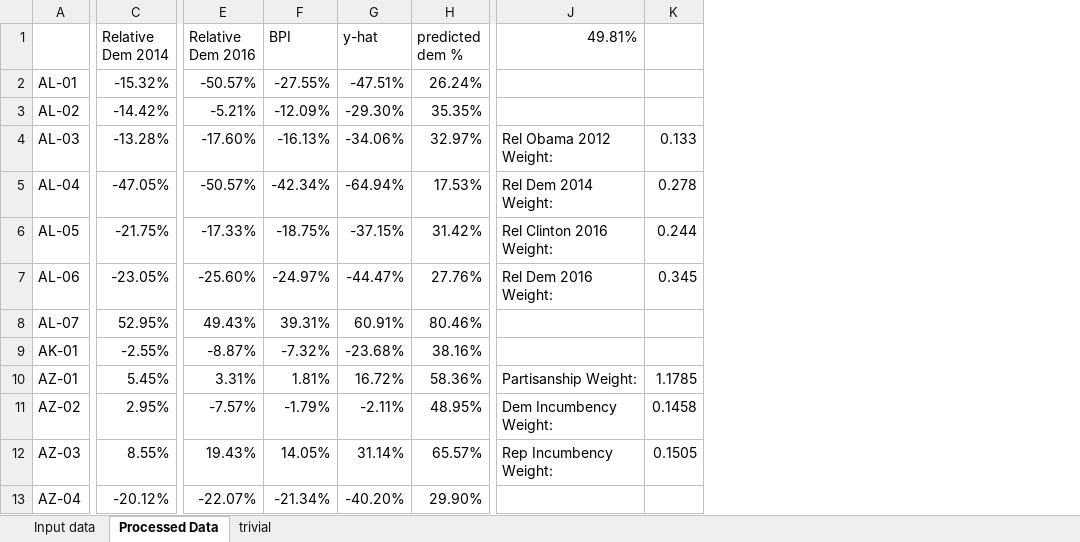
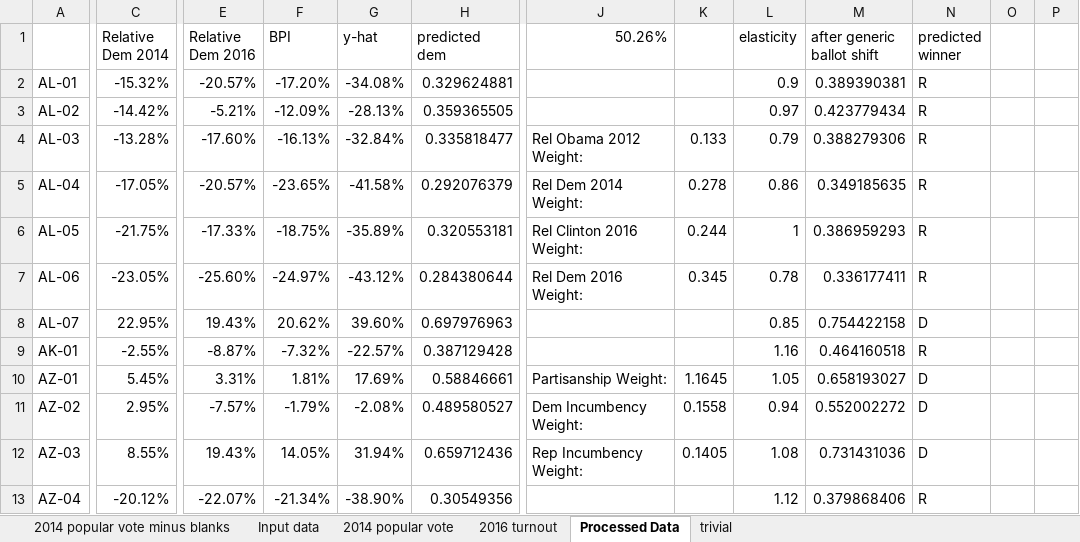
Before and after one commit to rytse/blairvoyance, an Excel workbook: 2018 data sheet.xlsx, sheet Processed Data, drawn as a sheet; only a part is shown, gaps mark what is left out; values as stored, in another font and other column widths than the file's, no borders; charts and pictures not drawn; removed rows and columns are numbered as before the commit, all else as after; the diff covers the shown part only; the diff names each change by its address in the sheet, - before the commit and + after, or states it on an @@ line.

```diff
--- a/2018 data sheet.xlsx (sheet Processed Data)
+++ b/2018 data sheet.xlsx (sheet Processed Data)
+sheet tab: 2014 popular vote minus blanks
+sheet tab: 2014 popular vote
+sheet tab: 2016 turnout
-column H (predicted dem %), rows 2-13: 26.24% | 35.35% | 32.97% | 17.53% | 31.42% | 27.76% | 80.46% | 38.16% | 58.36% | 48.95% | 65.57% | 29.90%
+column H (predicted dem), rows 2-13: 0.329624881 | 0.359365505 | 0.335818477 | 0.292076379 | 0.320553181 | 0.284380644 | 0.697976963 | 0.387129428 | 0.58846661 | 0.489580527 | 0.659712436 | 0.30549356
+column L (elasticity), rows 2-13: 0.9 | 0.97 | 0.79 | 0.86 | 1 | 0.78 | 0.85 | 1.16 | 1.05 | 0.94 | 1.08 | 1.12
+column M (after generic ballot shift), rows 2-13: 0.389390381 | 0.423779434 | 0.388279306 | 0.349185635 | 0.386959293 | 0.336177411 | 0.754422158 | 0.464160518 | 0.658193027 | 0.552002272 | 0.731431036 | 0.379868406
+column N (predicted winner), rows 2-13: R | R | R | R | R | R | D | R | D | D | D | R
+column O, empty
+column P, empty
-J1: 49.81%
+J1: 50.26%
-E2 (Relative Dem 2016): -50.57%
+E2 (Relative Dem 2016): -20.57%
-F2 (BPI): -27.55%
+F2 (BPI): -17.20%
-G2 (y-hat): -47.51%
+G2 (y-hat): -34.08%
-G3 (y-hat): -29.30%
+G3 (y-hat): -28.13%
-G4 (y-hat): -34.06%
+G4 (y-hat): -32.84%
-C5 (Relative Dem 2014): -47.05%
+C5 (Relative Dem 2014): -17.05%
-E5 (Relative Dem 2016): -50.57%
+E5 (Relative Dem 2016): -20.57%
-F5 (BPI): -42.34%
+F5 (BPI): -23.65%
-G5 (y-hat): -64.94%
+G5 (y-hat): -41.58%
-G6 (y-hat): -37.15%
+G6 (y-hat): -35.89%
-G7 (y-hat): -44.47%
+G7 (y-hat): -43.12%
-C8 (Relative Dem 2014): 52.95%
+C8 (Relative Dem 2014): 22.95%
-E8 (Relative Dem 2016): 49.43%
+E8 (Relative Dem 2016): 19.43%
-F8 (BPI): 39.31%
+F8 (BPI): 20.62%
-G8 (y-hat): 60.91%
+G8 (y-hat): 39.60%
-G9 (y-hat): -23.68%
+G9 (y-hat): -22.57%
-G10 (y-hat): 16.72%
+G10 (y-hat): 17.69%
-K10: 1.1785
+K10: 1.1645
-G11 (y-hat): -2.11%
+G11 (y-hat): -2.08%
-K11: 0.1458
+K11: 0.1558
-G12 (y-hat): 31.14%
+G12 (y-hat): 31.94%
-K12: 0.1505
+K12: 0.1405
-G13 (y-hat): -40.20%
+G13 (y-hat): -38.90%
```
Also changed, not shown: 426 edited cells elsewhere in this sheet, sheet Input data, sheet trivial, formulas that keep their value, charts or pictures, 5 other files.
